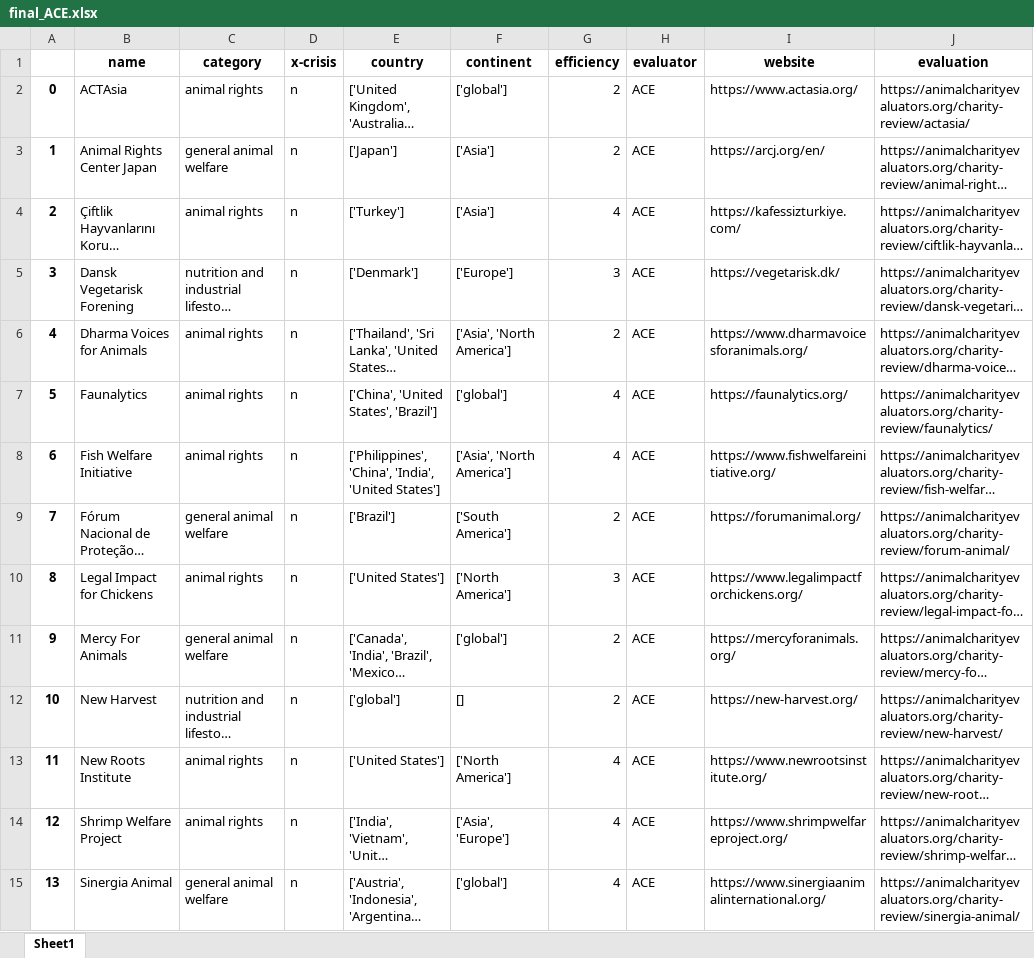
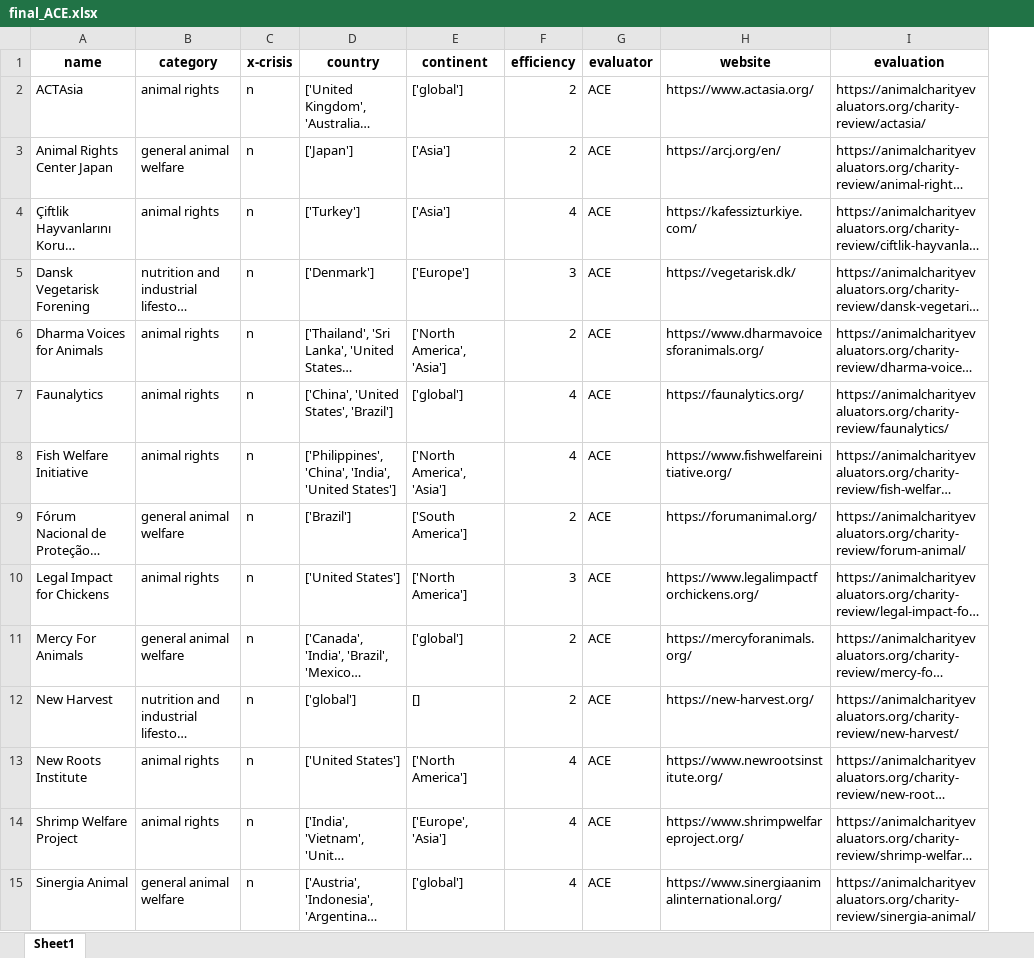
Before and after one commit to stonehenge0/Open_Sourcerers, an Excel workbook: data/final_ACE.xlsx, sheet Sheet1, drawn as a sheet; only a part is shown; long unchanged cells end in …; values as stored, in another font and other column widths than the file's, no borders; removed rows and columns are numbered as before the commit, all else as after; the diff names each change by its address in the sheet, - before the commit and + after, or states it on an @@ line.

```diff
--- a/data/final_ACE.xlsx (sheet Sheet1)
+++ b/data/final_ACE.xlsx (sheet Sheet1)
-column A, rows 2-15: 0 | 1 | 2 | 3 | 4 | 5 | 6 | 7 | 8 | 9 | 10 | 11 | 12 | 13
-E6 (continent): ['Asia', 'North America']
+E6 (continent): ['North America', 'Asia']
-E8 (continent): ['Asia', 'North America']
+E8 (continent): ['North America', 'Asia']
-E14 (continent): ['Asia', 'Europe']
+E14 (continent): ['Europe', 'Asia']
```
Also changed, not shown: data/final_DZI.xlsx.
